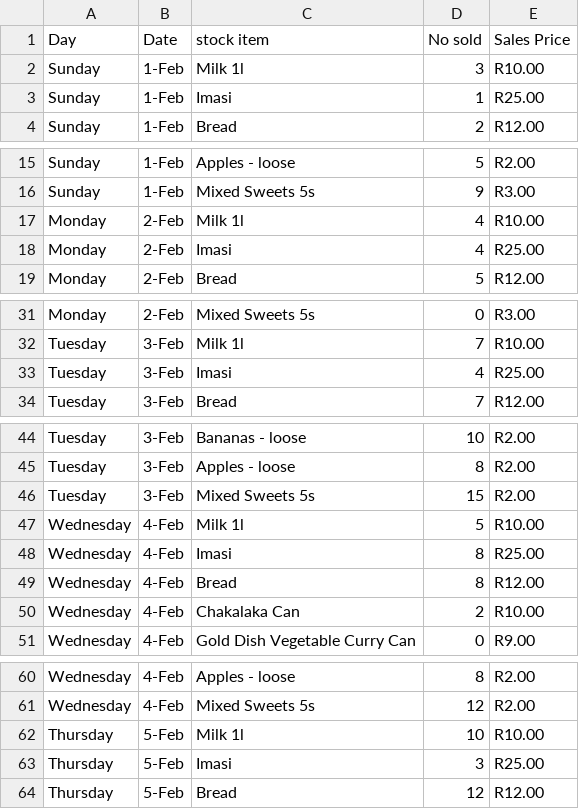
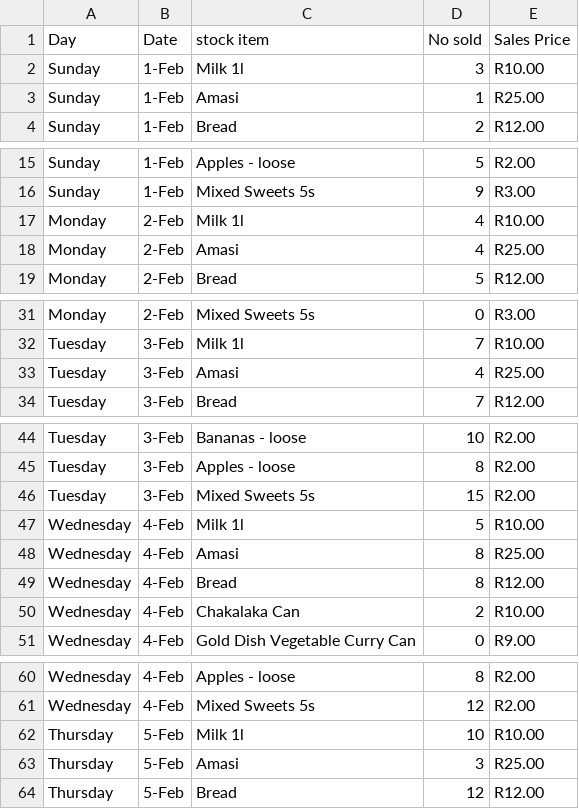
Before and after one commit to MsEmma/Nelisa-Spaza-Shop, a CSV file: input/week1.csv, drawn as a sheet; only a part is shown, gaps mark what is left out; the diff covers the shown part only.

```diff
--- a/input/week1.csv
+++ b/input/week1.csv
@@ -2,3 +2,3 @@ Day,Date,stock item,No sold,Sales Price
 Sunday,1-Feb,Milk 1l,3,R10.00
-Sunday,1-Feb,Imasi,1,R25.00
+Sunday,1-Feb,Amasi,1,R25.00
 Sunday,1-Feb,Bread,2,R12.00
@@ -17,3 +17,3 @@ Sunday,1-Feb,Mixed Sweets 5s,9,R3.00
 Monday,2-Feb,Milk 1l,4,R10.00
-Monday,2-Feb,Imasi,4,R25.00
+Monday,2-Feb,Amasi,4,R25.00
 Monday,2-Feb,Bread,5,R12.00
@@ -32,3 +32,3 @@ Monday,2-Feb,Mixed Sweets 5s,0,R3.00
 Tuesday,3-Feb,Milk 1l,7,R10.00
-Tuesday,3-Feb,Imasi,4,R25.00
+Tuesday,3-Feb,Amasi,4,R25.00
 Tuesday,3-Feb,Bread,7,R12.00
@@ -47,3 +47,3 @@ Tuesday,3-Feb,Mixed Sweets 5s,15,R2.00
 Wednesday,4-Feb,Milk 1l,5,R10.00
-Wednesday,4-Feb,Imasi,8,R25.00
+Wednesday,4-Feb,Amasi,8,R25.00
 Wednesday,4-Feb,Bread,8,R12.00
@@ -62,3 +62,3 @@ Wednesday,4-Feb,Mixed Sweets 5s,12,R2.00
 Thursday,5-Feb,Milk 1l,10,R10.00
-Thursday,5-Feb,Imasi,3,R25.00
+Thursday,5-Feb,Amasi,3,R25.00
 Thursday,5-Feb,Bread,12,R12.00
```
Also changed, not shown: 2 edited cells elsewhere in this file, input/categories.csv, input/purchases.csv, 10 other files.
